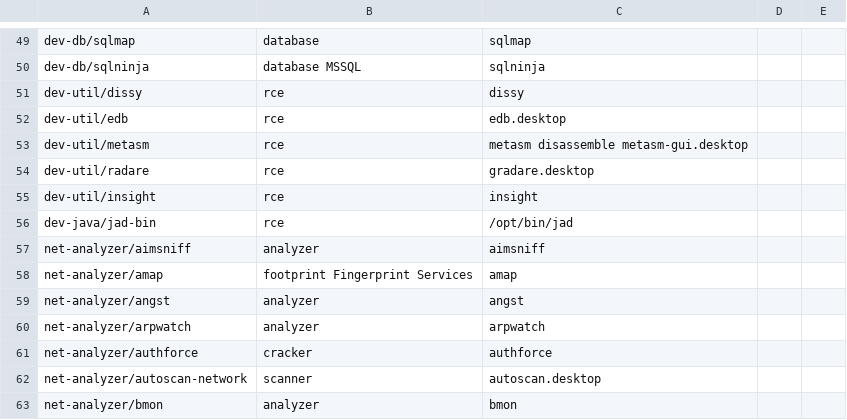
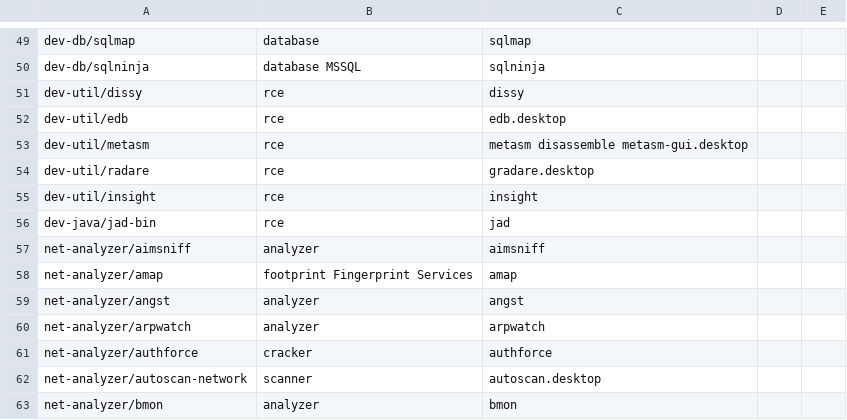
Before and after one commit to svn2github/pentoo, a CSV file: genmenu/trunk/src/share/genmenu/db.csv, drawn as a sheet; only a part is shown, gaps mark what is left out; the diff names each change by its address in the sheet, - before the commit and + after, or states it on an @@ line.

Commit message:
genmenu: db cleanup
git-svn-id: http://pentoo.googlecode.com/svn@3604 04556701-5d27-2e10-b29c-201e0903c0fa

```diff
--- a/genmenu/trunk/src/share/genmenu/db.csv
+++ b/genmenu/trunk/src/share/genmenu/db.csv
-C56: /opt/bin/jad
+C56: jad
```
